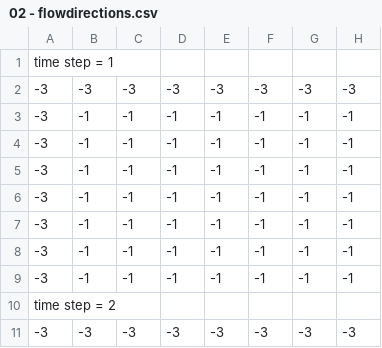
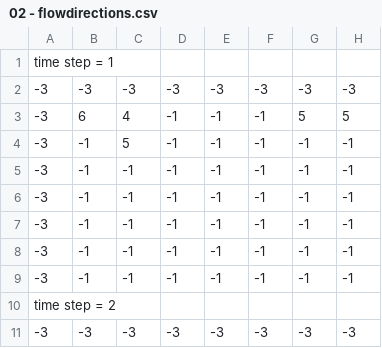
Before and after one commit to n-dim/ecohydraulical-feedback, a CSV file: model/output/02 - flowdirections.csv, drawn as a sheet; only a part is shown.

```diff
--- a/model/output/02 - flowdirections.csv
+++ b/model/output/02 - flowdirections.csv
@@ -2,4 +2,4 @@
   -3;  -3;  -3;  -3;  -3;  -3;  -3;  -3;
-  -3;  -1;  -1;  -1;  -1;  -1;  -1;  -1;
-  -3;  -1;  -1;  -1;  -1;  -1;  -1;  -1;
+  -3;   6;   4;  -1;  -1;  -1;   5;   5;
+  -3;  -1;   5;  -1;  -1;  -1;  -1;  -1;
   -3;  -1;  -1;  -1;  -1;  -1;  -1;  -1;
```
Also changed, not shown: model/output/02 - SummaryResults.csv, model/output/02 - bareE.csv, 7 other files.
